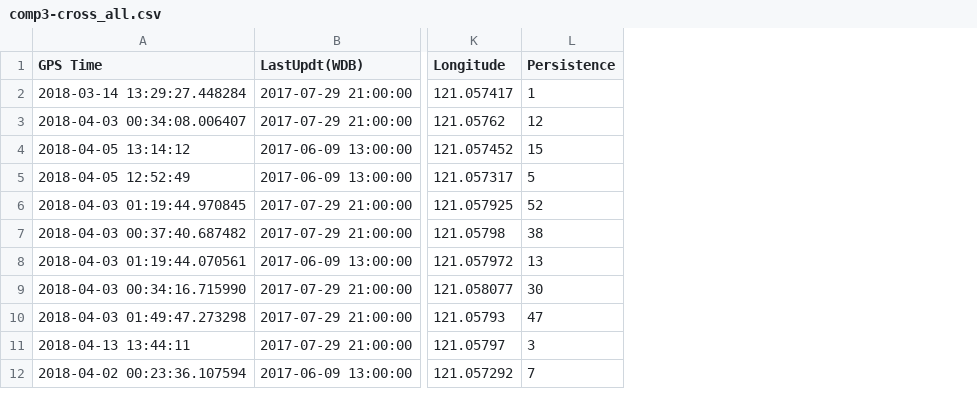
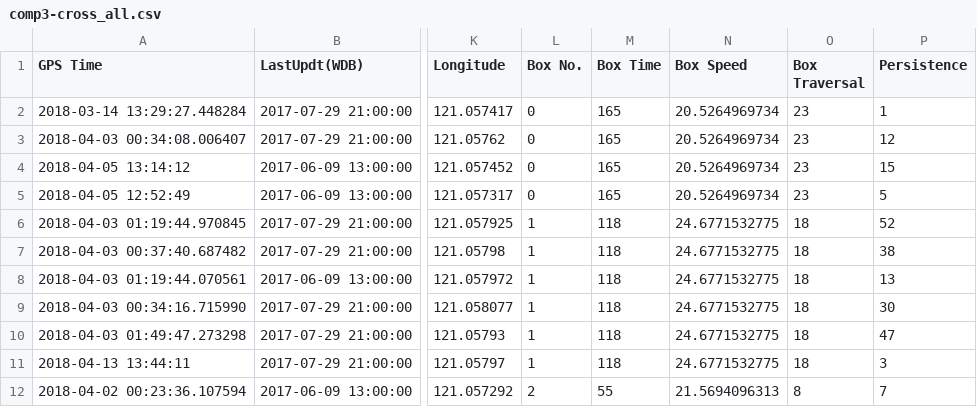
Before and after one commit to chrstnnglc/apcensus, a CSV file: areas_traces/tvill/cross_ref/TVExGTDxWDB/comp3-cross_all.csv, drawn as a sheet; only a part is shown, gaps mark what is left out; the diff names each change by its address in the sheet, - before the commit and + after, or states it on an @@ line.

Commit message:
Updated persistence and cross refs

```diff
--- a/areas_traces/tvill/cross_ref/TVExGTDxWDB/comp3-cross_all.csv
+++ b/areas_traces/tvill/cross_ref/TVExGTDxWDB/comp3-cross_all.csv
+column L (Box No.), rows 2-12: 0 | 0 | 0 | 0 | 1 | 1 | 1 | 1 | 1 | 1 | 2
+column M (Box Time), rows 2-12: 165 | 165 | 165 | 165 | 118 | 118 | 118 | 118 | 118 | 118 | 55
+column N (Box Speed), rows 2-12: 20.5264969734 | 20.5264969734 | 20.5264969734 | 20.5264969734 | 24.6771532775 | 24.6771532775 | 24.6771532775 | 24.6771532775 | 24.6771532775 | 24.6771532775 | 21.5694096313
+column O (Box Traversal), rows 2-12: 23 | 23 | 23 | 23 | 18 | 18 | 18 | 18 | 18 | 18 | 8
```
Also changed, not shown: areas_traces/tvill/analysis_csv/tve/box_info.csv, areas_traces/tvill/analysis_csv/tve/tve_confident.csv, 22 other files.
